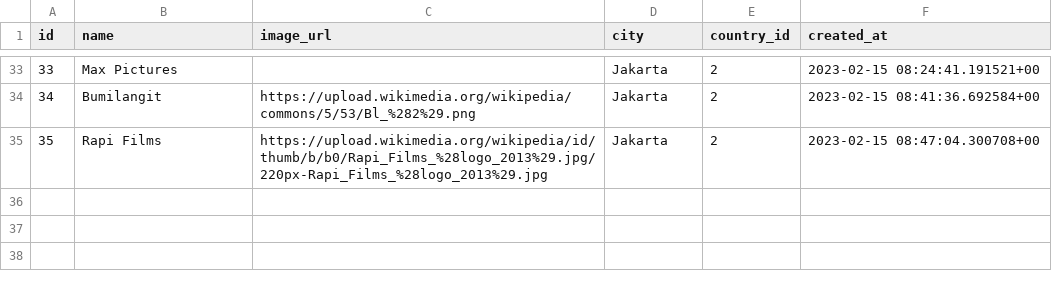
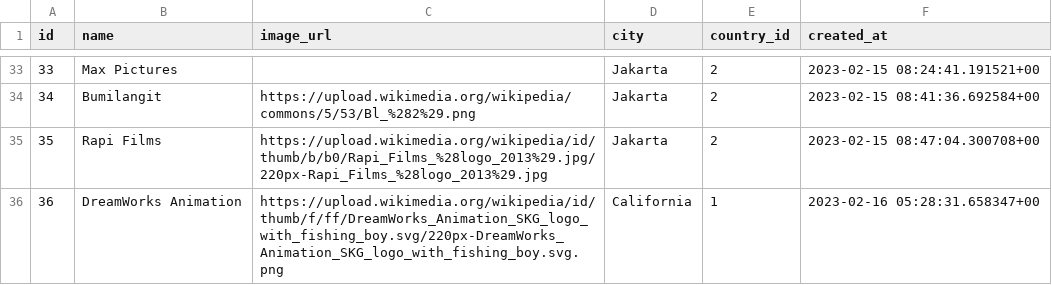
Before and after one commit to wahid-ari/next-supabase-movie, a CSV file: public/supabase-csv/studios_rows.csv, drawn as a sheet; only a part is shown, gaps mark what is left out.

```diff
--- a/public/supabase-csv/studios_rows.csv
+++ b/public/supabase-csv/studios_rows.csv
@@ -35 +35,2 @@ id,name,image_url,city,country_id,created_at
 35,Rapi Films,https://upload.wikimedia.org/wikipedia/id/thumb/b/b0/Rapi_Films_%28logo_2013%29.jpg/220px-Rapi_Films_%28logo_2013%29.jpg,Jakarta,2,2023-02-15 08:47:04.300708+00
+36,DreamWorks Animation,https://upload.wikimedia.org/wikipedia/id/thumb/f/ff/DreamWorks_Animation_SKG_logo_with_fishing_boy.svg/220px-DreamWorks_Animation_SKG_logo_with_fishing_boy.svg.png,California,1,2023-02-16 05:28:31.658347+00
```
Also changed, not shown: public/supabase-csv/countries_rows.csv, public/supabase-csv/directors_rows.csv, 4 other files.
